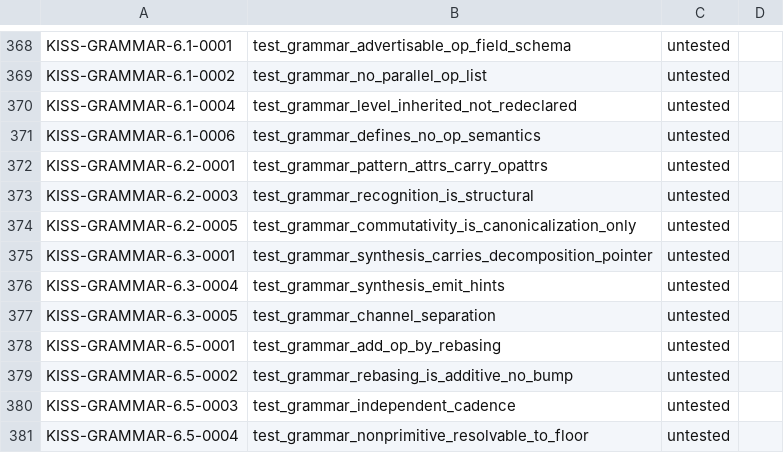
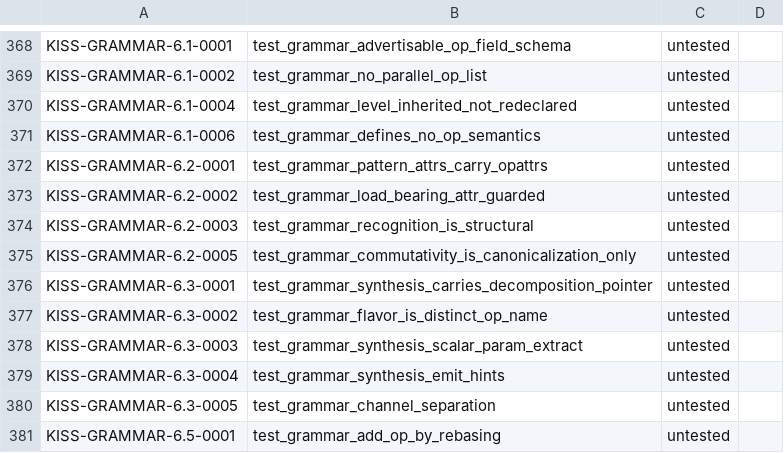
Before and after one commit to ThinkersJournal/KISS, a TSV file: conformance/UNBACKED.tsv, drawn as a sheet; only a part is shown, gaps mark what is left out; the shorter side is filled out with more unchanged rows.

```diff
--- a/conformance/UNBACKED.tsv
+++ b/conformance/UNBACKED.tsv
@@ -372,2 +372,3 @@ KISS-GRAMMAR-6.1-0006	test_grammar_defines_no_op_semantics	untested
 KISS-GRAMMAR-6.2-0001	test_grammar_pattern_attrs_carry_opattrs	untested	
+KISS-GRAMMAR-6.2-0002	test_grammar_load_bearing_attr_guarded	untested	
 KISS-GRAMMAR-6.2-0003	test_grammar_recognition_is_structural	untested	
@@ -375,2 +376,4 @@ KISS-GRAMMAR-6.2-0005	test_grammar_commutativity_is_canonicalization_only	untest
 KISS-GRAMMAR-6.3-0001	test_grammar_synthesis_carries_decomposition_pointer	untested	
+KISS-GRAMMAR-6.3-0002	test_grammar_flavor_is_distinct_op_name	untested	
+KISS-GRAMMAR-6.3-0003	test_grammar_synthesis_scalar_param_extract	untested	
 KISS-GRAMMAR-6.3-0004	test_grammar_synthesis_emit_hints	untested	
```
Also changed, not shown: 1 other file.
